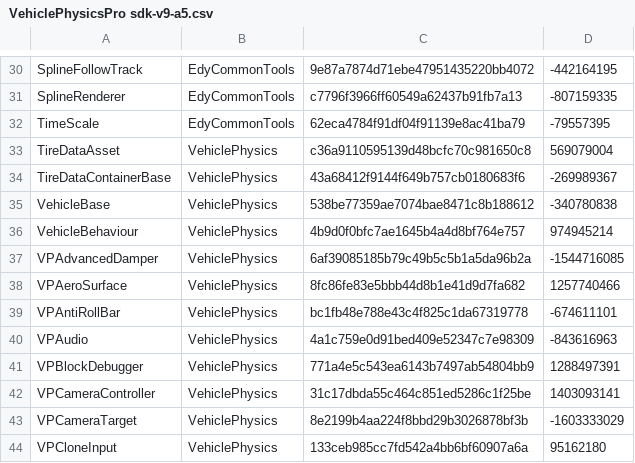
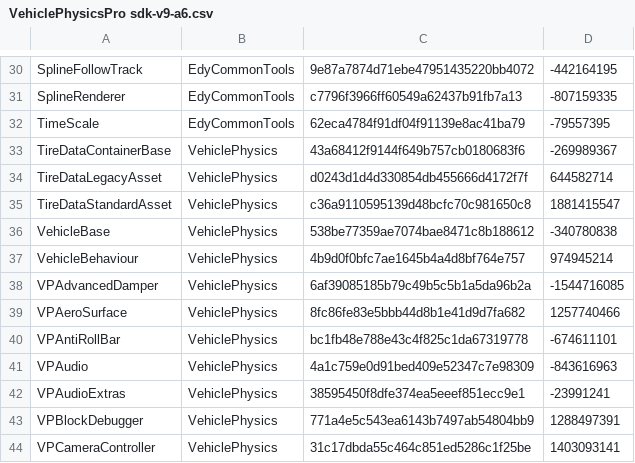
Before and after one commit to PERRINN/project-424-unity, a CSV file: Assets/Vehicle Physics Pro/Sdk/VehiclePhysicsPro sdk-v9-a6.csv (was Assets/Vehicle Physics Pro/Sdk/VehiclePhysicsPro sdk-v9-a5.csv), drawn as a sheet; only a part is shown, gaps mark what is left out; the shorter side is filled out with more unchanged rows.

```diff
--- a/Assets/Vehicle Physics Pro/Sdk/VehiclePhysicsPro sdk-v9-a5.csv
+++ b/Assets/Vehicle Physics Pro/Sdk/VehiclePhysicsPro sdk-v9-a6.csv
@@ -32,4 +32,5 @@ SplineRenderer,EdyCommonTools,c7796f3966ff60549a62437b91fb7a13,-807159335
 TimeScale,EdyCommonTools,62eca4784f91df04f91139e8ac41ba79,-79557395
-TireDataAsset,VehiclePhysics,c36a9110595139d48bcfc70c981650c8,569079004
 TireDataContainerBase,VehiclePhysics,43a68412f9144f649b757cb0180683f6,-269989367
+TireDataLegacyAsset,VehiclePhysics,d0243d1d4d330854db455666d4172f7f,644582714
+TireDataStandardAsset,VehiclePhysics,c36a9110595139d48bcfc70c981650c8,1881415547
 VehicleBase,VehiclePhysics,538be77359ae7074bae8471c8b188612,-340780838
@@ -40,2 +41,3 @@ VPAntiRollBar,VehiclePhysics,bc1fb48e788e43c4f825c1da67319778,-674611101
 VPAudio,VehiclePhysics,4a1c759e0d91bed409e52347c7e98309,-843616963
+VPAudioExtras,VehiclePhysics,38595450f8dfe374ea5eeef851ecc9e1,-23991241
 VPBlockDebugger,VehiclePhysics,771a4e5c543ea6143b7497ab54804bb9,1288497391
```
Also changed, not shown: 9 other files.
